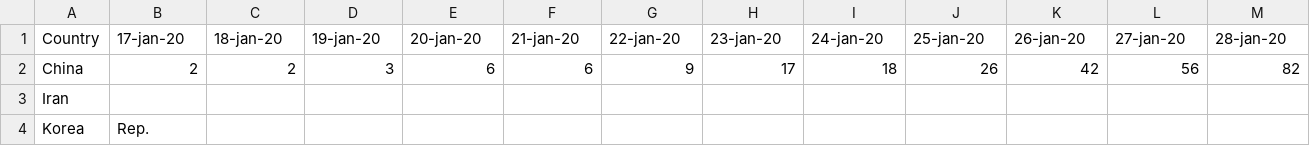
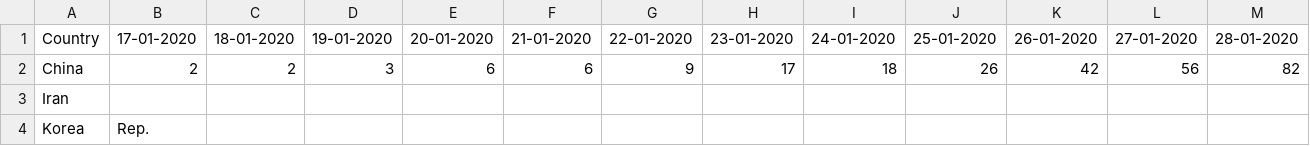
Before and after one commit to innouveau/corona, a CSV file: public/data/fatalities.csv, drawn as a sheet; only a part is shown; the diff covers the shown part only; the diff names each change by its address in the sheet, - before the commit and + after, or states it on an @@ line.

```diff
--- a/public/data/fatalities.csv
+++ b/public/data/fatalities.csv
-B1: 17-jan-20
+B1: 17-01-2020
-C1: 18-jan-20
+C1: 18-01-2020
-D1: 19-jan-20
+D1: 19-01-2020
-E1: 20-jan-20
+E1: 20-01-2020
-F1: 21-jan-20
+F1: 21-01-2020
-G1: 22-jan-20
+G1: 22-01-2020
-H1: 23-jan-20
+H1: 23-01-2020
-I1: 24-jan-20
+I1: 24-01-2020
-J1: 25-jan-20
+J1: 25-01-2020
-K1: 26-jan-20
+K1: 26-01-2020
-L1: 27-jan-20
+L1: 27-01-2020
-M1: 28-jan-20
+M1: 28-01-2020
```
Also changed, not shown: 80 edited cells elsewhere in this file, public/data/cases.csv, 10 other files.
